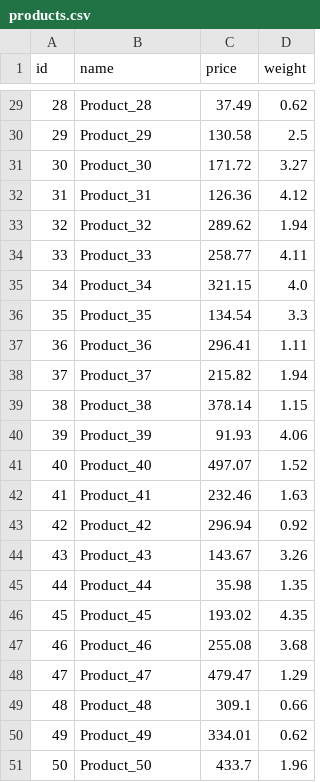
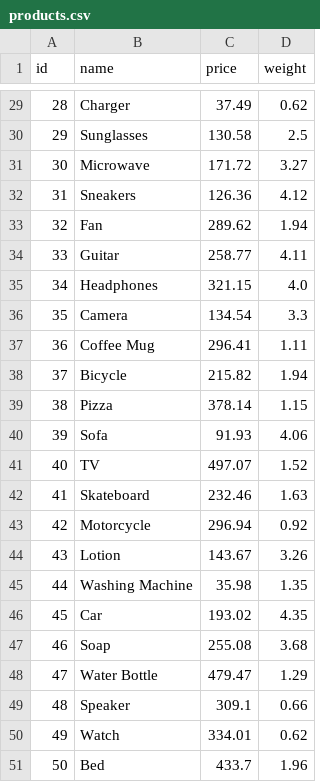
Before and after one commit to Cannabis-Yoyo/shopify-chatbot, a CSV file: data/products.csv, drawn as a sheet; only a part is shown, gaps mark what is left out; the diff covers the shown part only.

```diff
--- a/data/products.csv
+++ b/data/products.csv
@@ -29,23 +29,23 @@ id,name,price,weight
-28,Product_28,37.49,0.62
-29,Product_29,130.58,2.5
-30,Product_30,171.72,3.27
-31,Product_31,126.36,4.12
-32,Product_32,289.62,1.94
-33,Product_33,258.77,4.11
-34,Product_34,321.15,4.0
-35,Product_35,134.54,3.3
-36,Product_36,296.41,1.11
-37,Product_37,215.82,1.94
-38,Product_38,378.14,1.15
-39,Product_39,91.93,4.06
-40,Product_40,497.07,1.52
-41,Product_41,232.46,1.63
-42,Product_42,296.94,0.92
-43,Product_43,143.67,3.26
-44,Product_44,35.98,1.35
-45,Product_45,193.02,4.35
-46,Product_46,255.08,3.68
-47,Product_47,479.47,1.29
-48,Product_48,309.1,0.66
-49,Product_49,334.01,0.62
-50,Product_50,433.7,1.96
+28,Charger,37.49,0.62
+29,Sunglasses,130.58,2.5
+30,Microwave,171.72,3.27
+31,Sneakers,126.36,4.12
+32,Fan,289.62,1.94
+33,Guitar,258.77,4.11
+34,Headphones,321.15,4.0
+35,Camera,134.54,3.3
+36,Coffee Mug,296.41,1.11
+37,Bicycle,215.82,1.94
+38,Pizza,378.14,1.15
+39,Sofa,91.93,4.06
+40,TV,497.07,1.52
+41,Skateboard,232.46,1.63
+42,Motorcycle,296.94,0.92
+43,Lotion,143.67,3.26
+44,Washing Machine,35.98,1.35
+45,Car,193.02,4.35
+46,Soap,255.08,3.68
+47,Water Bottle,479.47,1.29
+48,Speaker,309.1,0.66
+49,Watch,334.01,0.62
+50,Bed,433.7,1.96
```
Also changed, not shown: 28 edited cells elsewhere in this file, data/customers.csv.
